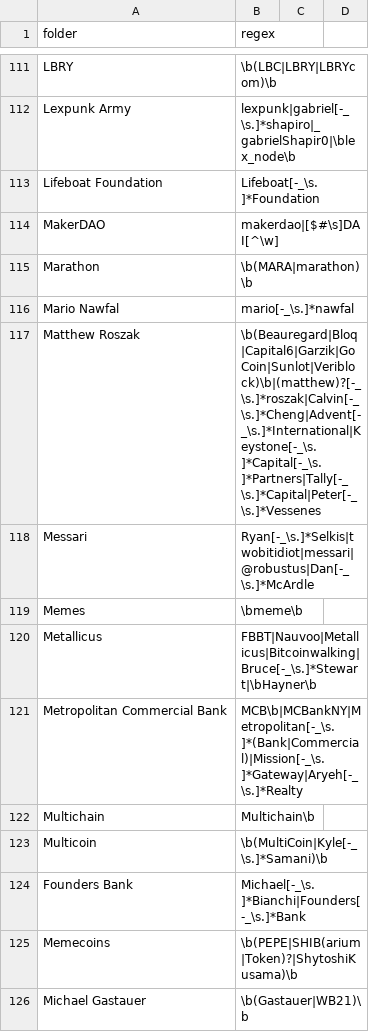
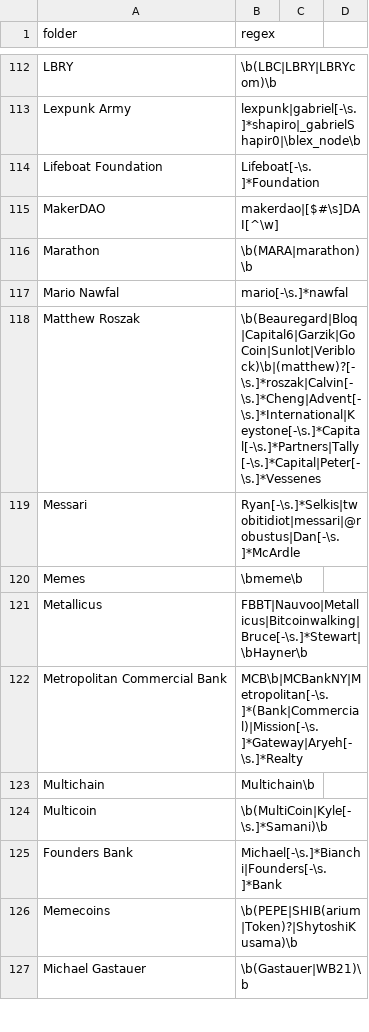
Before and after one commit to michelcrypt4d4mus/clown_sort, a CSV file: clown_sort/sorting_rules/crypto.csv, drawn as a sheet; only a part is shown, gaps mark what is left out; addresses are those after the commit; the diff covers the shown part only; the diff names each change by its address in the sheet, - before the commit and + after, or states it on an @@ line.

```diff
--- a/clown_sort/sorting_rules/crypto.csv
+++ b/clown_sort/sorting_rules/crypto.csv
-B113 (regex): lexpunk|gabriel[-_\s.]*shapiro|_gabrielShapir0|\blex_node\b
+B113 (regex): lexpunk|gabriel[-\s.]*shapiro|_gabrielShapir0|\blex_node\b
-B114 (regex): Lifeboat[-_\s.]*Foundation
+B114 (regex): Lifeboat[-\s.]*Foundation
-B117 (regex): mario[-_\s.]*nawfal
+B117 (regex): mario[-\s.]*nawfal
-B118 (regex): \b(Beauregard|Bloq|Capital6|Garzik|GoCoin|Sunlot|Veriblock)\b|(matthew)?[-_\s.]*roszak|Calvin[-_\s.]*Cheng|Advent[-_\s.]*International|Keystone[-_\s.]*Capital[-_\s.]*Partners|Tally[-_\s.]*Capital|Peter[-_\s.]*Vessenes
+B118 (regex): \b(Beauregard|Bloq|Capital6|Garzik|GoCoin|Sunlot|Veriblock)\b|(matthew)?[-\s.]*roszak|Calvin[-\s.]*Cheng|Advent[-\s.]*International|Keystone[-\s.]*Capital[-\s.]*Partners|Tally[-\s.]*Capital|Peter[-\s.]*Vessenes
-B119 (regex): Ryan[-_\s.]*Selkis|twobitidiot|messari|@robustus|Dan[-_\s.]*McArdle
+B119 (regex): Ryan[-\s.]*Selkis|twobitidiot|messari|@robustus|Dan[-\s.]*McArdle
-B121 (regex): FBBT|Nauvoo|Metallicus|Bitcoinwalking|Bruce[-_\s.]*Stewart|\bHayner\b
+B121 (regex): FBBT|Nauvoo|Metallicus|Bitcoinwalking|Bruce[-\s.]*Stewart|\bHayner\b
-B122 (regex): MCB\b|MCBankNY|Metropolitan[-_\s.]*(Bank|Commercial)|Mission[-_\s.]*Gateway|Aryeh[-_\s.]*Realty
+B122 (regex): MCB\b|MCBankNY|Metropolitan[-\s.]*(Bank|Commercial)|Mission[-\s.]*Gateway|Aryeh[-\s.]*Realty
-B124 (regex): \b(MultiCoin|Kyle[-_\s.]*Samani)\b
+B124 (regex): \b(MultiCoin|Kyle[-\s.]*Samani)\b
-B125 (regex): Michael[-_\s.]*Bianchi|Founders[-_\s.]*Bank
+B125 (regex): Michael[-\s.]*Bianchi|Founders[-\s.]*Bank
```
Also changed, not shown: 3 added rows, 2 removed rows and 100 edited cells elsewhere in this file, 6 other files.
